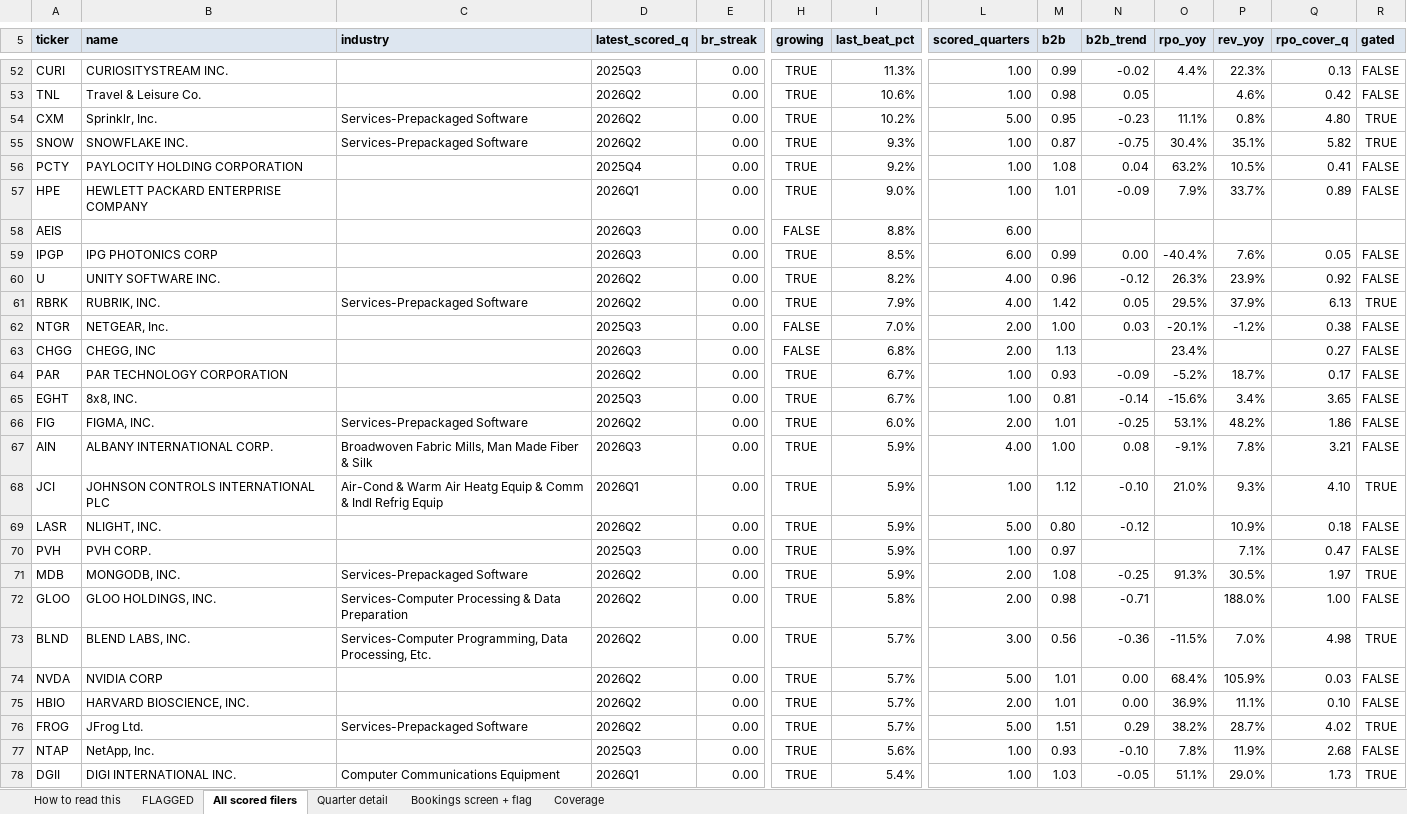
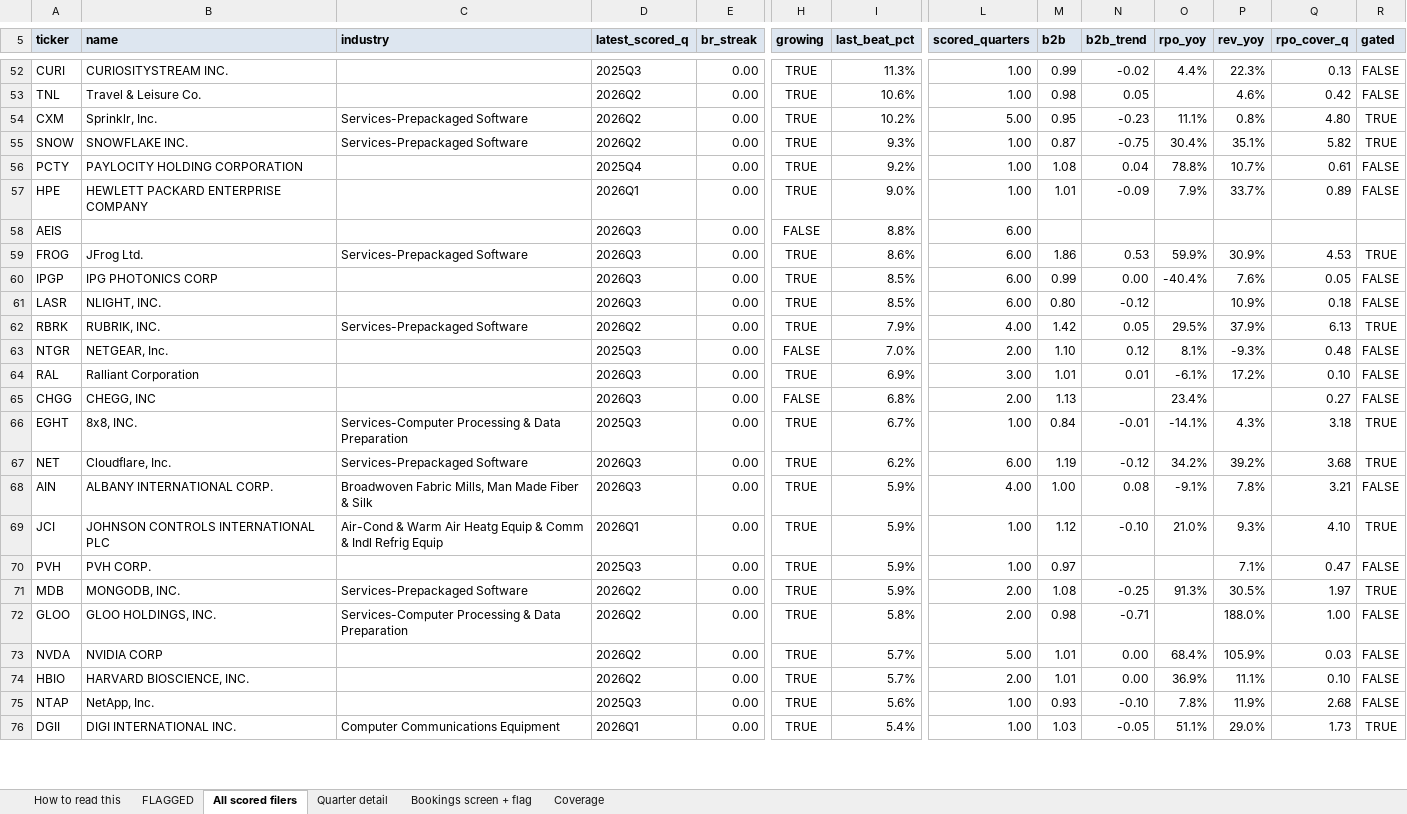
Before and after one commit to shashankrboppidi2/semis-screener, an Excel workbook: results/beat_and_raise_screen.xlsx, sheet All scored filers, drawn as a sheet; only a part is shown, gaps mark what is left out; values as stored, in another font and other column widths than the file's, no borders; conditional formats not drawn; removed rows and columns are numbered as before the commit, all else as after; rows hold the shown columns only; the diff covers the shown part only; the diff names each change by its address in the sheet, - before the commit and + after, or states it on an @@ line.

```diff
--- a/results/beat_and_raise_screen.xlsx (sheet All scored filers)
+++ b/results/beat_and_raise_screen.xlsx (sheet All scored filers)
-O56 (rpo_yoy): 63.2%
+O56 (rpo_yoy): 78.8%
-P56 (rev_yoy): 10.5%
+P56 (rev_yoy): 10.7%
-Q56 (rpo_cover_q): 0.41
+Q56 (rpo_cover_q): 0.61
+row 59: FROG | JFrog Ltd. | Services-Prepackaged Software | 2026Q3 | 0.00 | TRUE | 8.6% | 6.00 | 1.86 | 0.53 | 59.9% | 30.9% | 4.53 | TRUE
-A61 (ticker): U
+A61 (ticker): LASR
-B61 (name): UNITY SOFTWARE INC.
+B61 (name): NLIGHT, INC.
-D61 (latest_scored_q): 2026Q2
+D61 (latest_scored_q): 2026Q3
-I61 (last_beat_pct): 8.2%
+I61 (last_beat_pct): 8.5%
-L61 (scored_quarters): 4.00
+L61 (scored_quarters): 6.00
-M61 (b2b): 0.96
+M61 (b2b): 0.80
-O61 (rpo_yoy): 26.3%
+O61 (rpo_yoy): (empty)
-P61 (rev_yoy): 23.9%
+P61 (rev_yoy): 10.9%
-Q61 (rpo_cover_q): 0.92
+Q61 (rpo_cover_q): 0.18
-M63 (b2b): 1.00
+M63 (b2b): 1.10
-N63 (b2b_trend): 0.03
+N63 (b2b_trend): 0.12
-O63 (rpo_yoy): -20.1%
+O63 (rpo_yoy): 8.1%
-P63 (rev_yoy): -1.2%
+P63 (rev_yoy): -9.3%
-Q63 (rpo_cover_q): 0.38
+Q63 (rpo_cover_q): 0.48
+row 64: RAL | Ralliant Corporation |  | 2026Q3 | 0.00 | TRUE | 6.9% | 3.00 | 1.01 | 0.01 | -6.1% | 17.2% | 0.10 | FALSE
-row 64: PAR | PAR TECHNOLOGY CORPORATION |  | 2026Q2 | 0.00 | TRUE | 6.7% | 1.00 | 0.93 | -0.09 | -5.2% | 18.7% | 0.17 | FALSE
-C66 (industry): (empty)
+C66 (industry): Services-Computer Processing & Data Preparation
-M66 (b2b): 0.81
+M66 (b2b): 0.84
-N66 (b2b_trend): -0.14
+N66 (b2b_trend): -0.01
-O66 (rpo_yoy): -15.6%
+O66 (rpo_yoy): -14.1%
-P66 (rev_yoy): 3.4%
+P66 (rev_yoy): 4.3%
-Q66 (rpo_cover_q): 3.65
+Q66 (rpo_cover_q): 3.18
-R66 (gated): FALSE
+R66 (gated): TRUE
-row 66: FIG | FIGMA, INC. | Services-Prepackaged Software | 2026Q2 | 0.00 | TRUE | 6.0% | 2.00 | 1.01 | -0.25 | 53.1% | 48.2% | 1.86 | FALSE
+row 67: NET | Cloudflare, Inc. | Services-Prepackaged Software | 2026Q3 | 0.00 | TRUE | 6.2% | 6.00 | 1.19 | -0.12 | 34.2% | 39.2% | 3.68 | TRUE
-row 69: LASR | NLIGHT, INC. |  | 2026Q2 | 0.00 | TRUE | 5.9% | 5.00 | 0.80 | -0.12 |  | 10.9% | 0.18 | FALSE
-row 73: BLND | BLEND LABS, INC. | Services-Computer Programming, Data Processing, Etc. | 2026Q2 | 0.00 | TRUE | 5.7% | 3.00 | 0.56 | -0.36 | -11.5% | 7.0% | 4.98 | TRUE
-row 76: FROG | JFrog Ltd. | Services-Prepackaged Software | 2026Q2 | 0.00 | TRUE | 5.7% | 5.00 | 1.51 | 0.29 | 38.2% | 28.7% | 4.02 | TRUE
```
Also changed, not shown: 20 added rows, 17 removed rows and 87 edited cells elsewhere in this sheet, sheet Bookings screen + flag, sheet Quarter detail, sheet FLAGGED, results/market_bookings_screen.xlsx, results/semis_acceleration_screen.xlsx, 14 other files.
